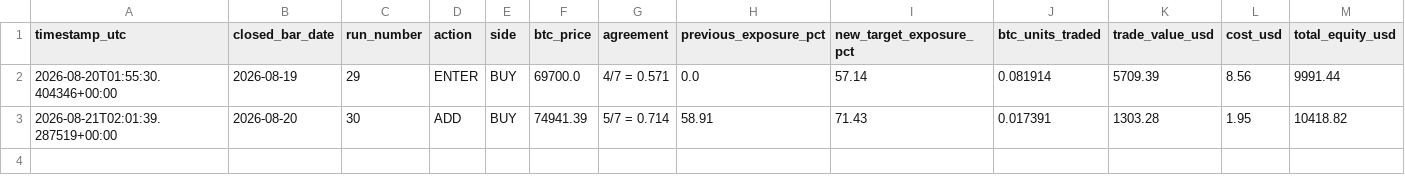
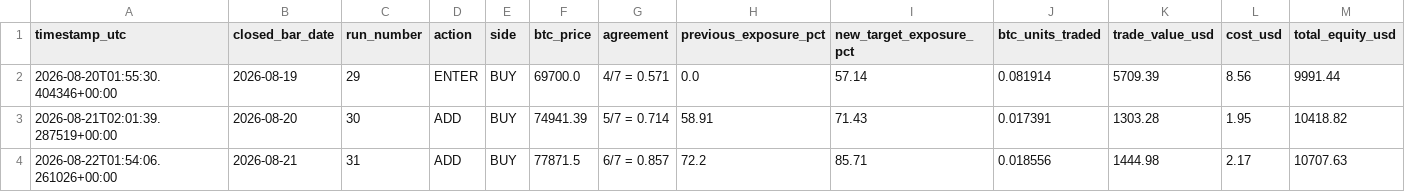
Before and after one commit to Abhishek97529/btc-trend-bot, a CSV file: strategies/daily_spot_ensemble/runtime/trades.csv, drawn as a sheet; only a part is shown; rows hold the shown columns only; the diff names each change by its address in the sheet, - before the commit and + after, or states it on an @@ line.

```diff
--- a/strategies/daily_spot_ensemble/runtime/trades.csv
+++ b/strategies/daily_spot_ensemble/runtime/trades.csv
+row 4: 2026-08-22T01:54:06.261026+00:00 | 2026-08-21 | 31 | ADD | BUY | 77871.5 | 6/7 = 0.857 | 72.2 | 85.71 | 0.018556 | 1444.98 | 2.17 | 10707.63
```
Also changed, not shown: 2 other files.
